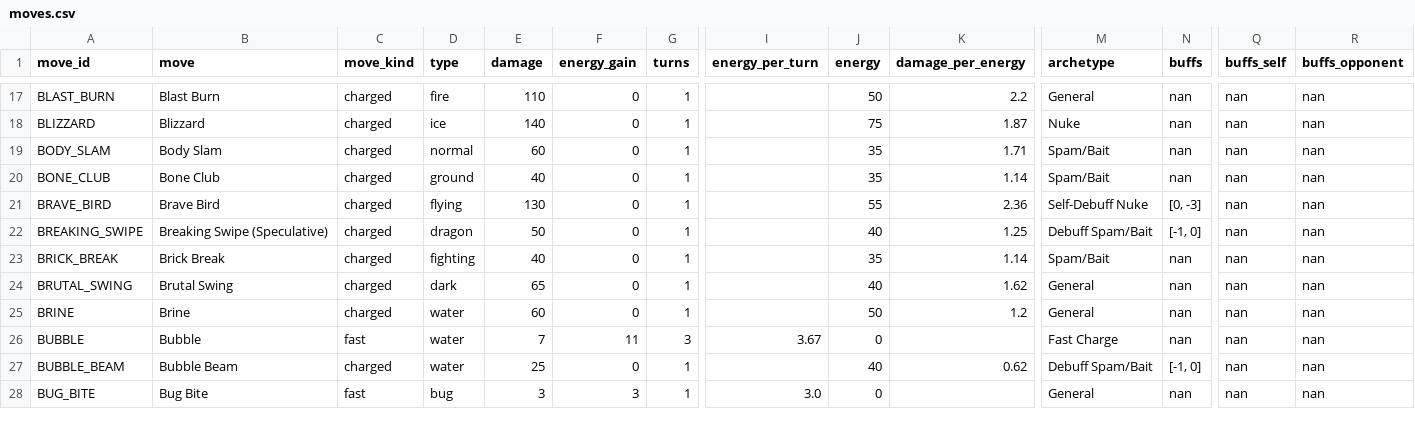
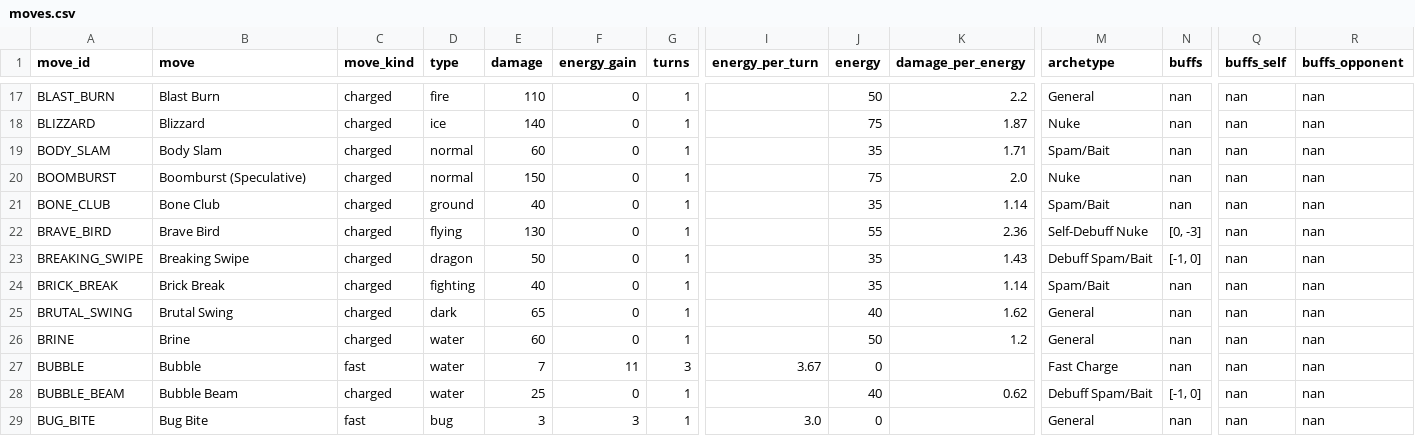
Before and after one commit to orgo-dev/pogo-pvp-ivs, a CSV file: data/moves.csv, drawn as a sheet; only a part is shown, gaps mark what is left out; addresses are those after the commit; rows hold the shown columns only; the diff names each change by its address in the sheet, - before the commit and + after, or states it on an @@ line.

```diff
--- a/data/moves.csv
+++ b/data/moves.csv
+row 20: BOOMBURST | Boomburst (Speculative) | charged | normal | 150 | 0 | 1 |  | 75 | 2.0 | Nuke | nan | nan | nan
-B23 (move): Breaking Swipe (Speculative)
+B23 (move): Breaking Swipe
-J23 (energy): 40
+J23 (energy): 35
-K23 (damage_per_energy): 1.25
+K23 (damage_per_energy): 1.43
```
Also changed, not shown: 1 other file.
